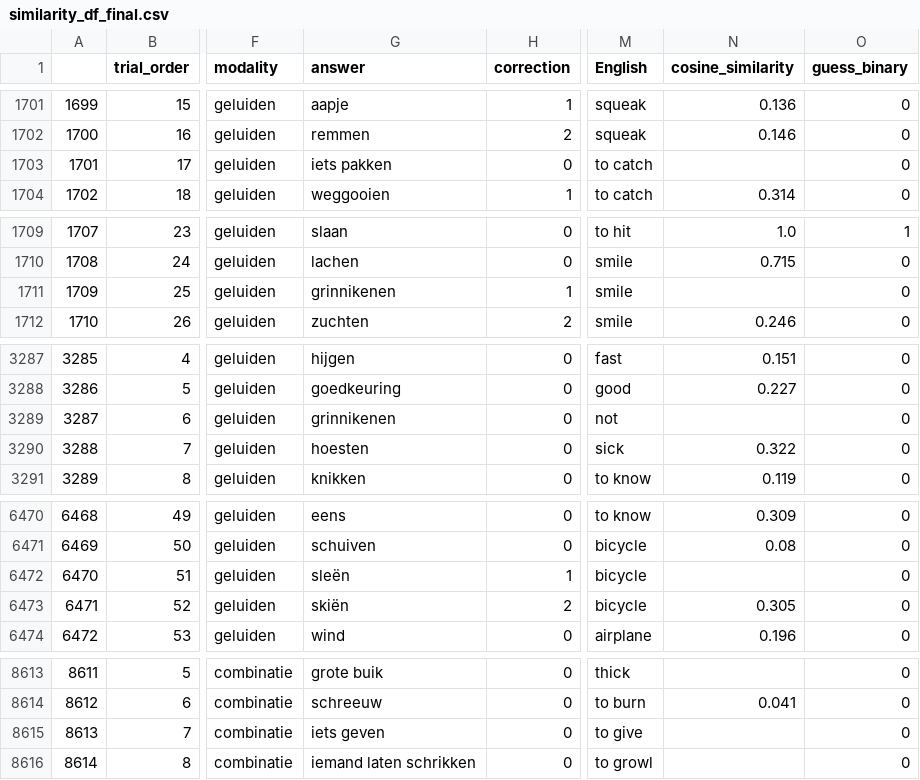
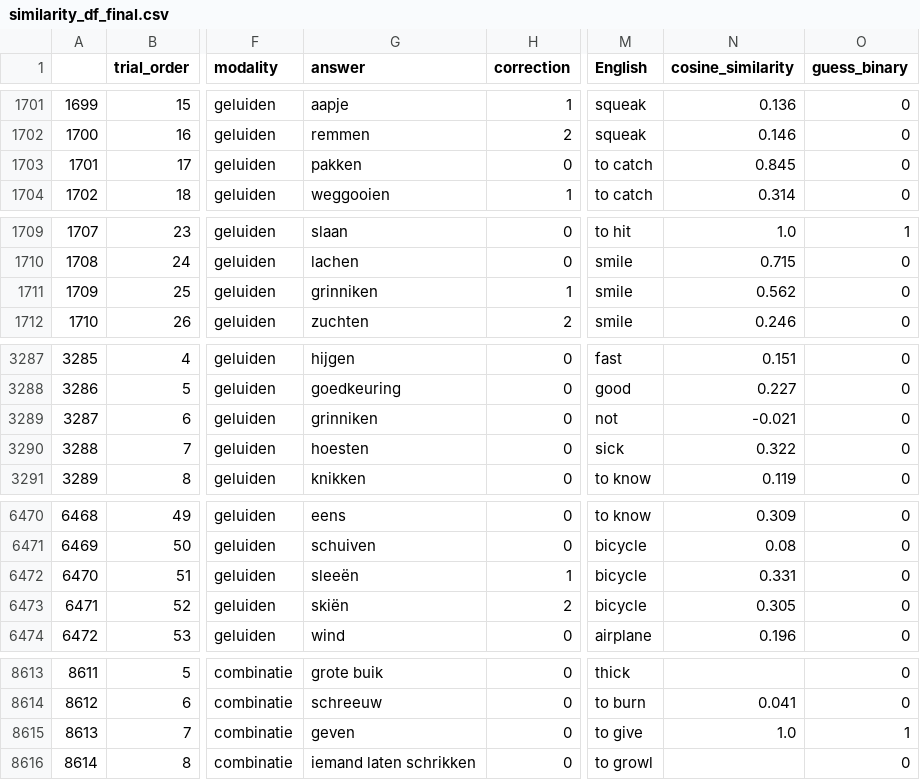
Before and after one commit to sarkadava/FLESH_Expressibility_vs_guessability, a CSV file: dataset/similarity_df_final.csv, drawn as a sheet; only a part is shown, gaps mark what is left out; the diff covers the shown part only; the diff names each change by its address in the sheet, - before the commit and + after, or states it on an @@ line.

```diff
--- a/dataset/similarity_df_final.csv
+++ b/dataset/similarity_df_final.csv
-G1703 (answer): iets pakken
+G1703 (answer): pakken
-N1703 (cosine_similarity): (empty)
+N1703 (cosine_similarity): 0.845
-G1711 (answer): grinnikenen
+G1711 (answer): grinniken
-N1711 (cosine_similarity): (empty)
+N1711 (cosine_similarity): 0.562
-G3289 (answer): grinnikenen
+G3289 (answer): grinniken
-N3289 (cosine_similarity): (empty)
+N3289 (cosine_similarity): -0.021
-G6472 (answer): sleën
+G6472 (answer): sleeën
-N6472 (cosine_similarity): (empty)
+N6472 (cosine_similarity): 0.331
-G8615 (answer): iets geven
+G8615 (answer): geven
-N8615 (cosine_similarity): (empty)
+N8615 (cosine_similarity): 1.0
-O8615 (guess_binary): 0
+O8615 (guess_binary): 1
```
Also changed, not shown: 9 edited cells elsewhere in this file, dataset/df_similarity_only.csv, dataset/problems.csv, 2 other files.
